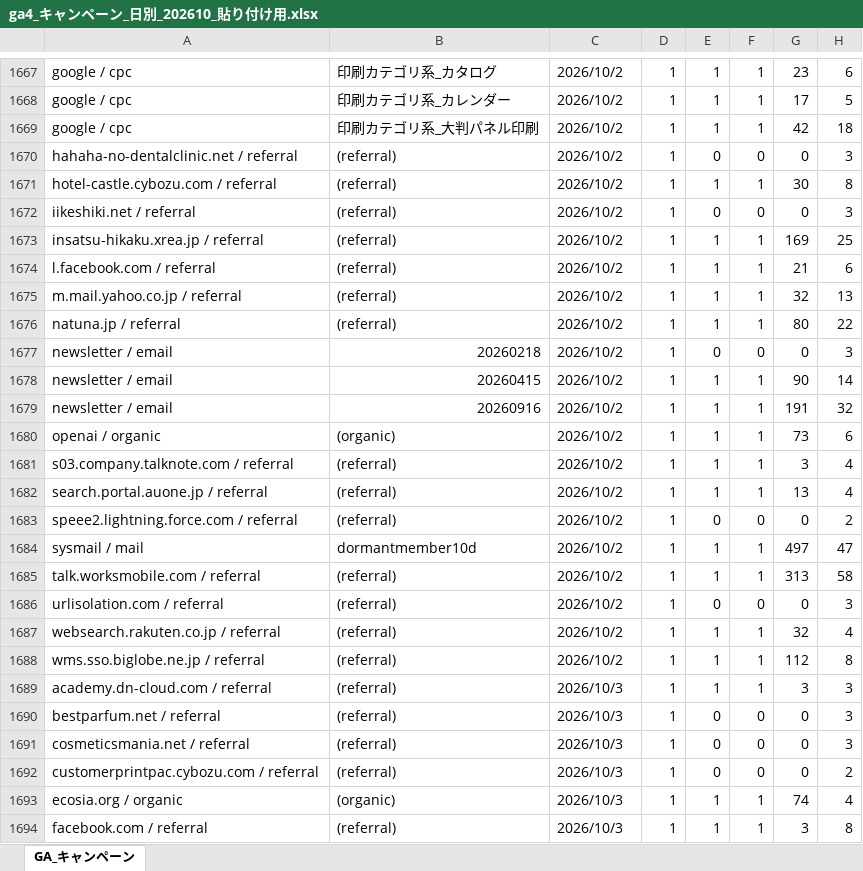
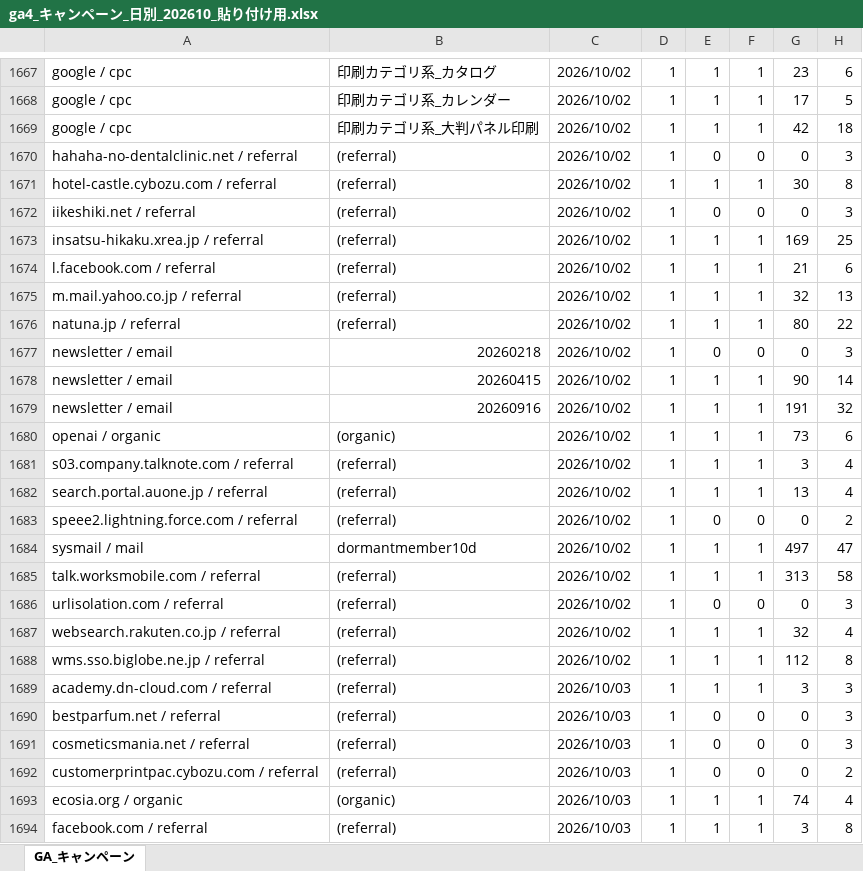
Before and after one commit to tonomura-r-dev/folder, an Excel workbook: _data/printearth/ga4_キャンペーン_日別_202610_貼り付け用.xlsx, sheet GA_キャンペーン, drawn as a sheet; only a part is shown, gaps mark what is left out; values as stored, in another font and other column widths than the file's, no cell formats; the diff covers the shown part only; the diff names each change by its address in the sheet, - before the commit and + after, or states it on an @@ line.

```diff
--- a/_data/printearth/ga4_キャンペーン_日別_202610_貼り付け用.xlsx (sheet GA_キャンペーン)
+++ b/_data/printearth/ga4_キャンペーン_日別_202610_貼り付け用.xlsx (sheet GA_キャンペーン)
-C1667:C1688: 2026/10/2
+C1667:C1688: 2026/10/02
-C1689:C1694: 2026/10/3
+C1689:C1694: 2026/10/03
```
Also changed, not shown: 739 edited cells elsewhere in this sheet, cell formats, _data/printearth/ga4_参照元メディア_日別_202610_貼り付け用.xlsx, 4 other files.
